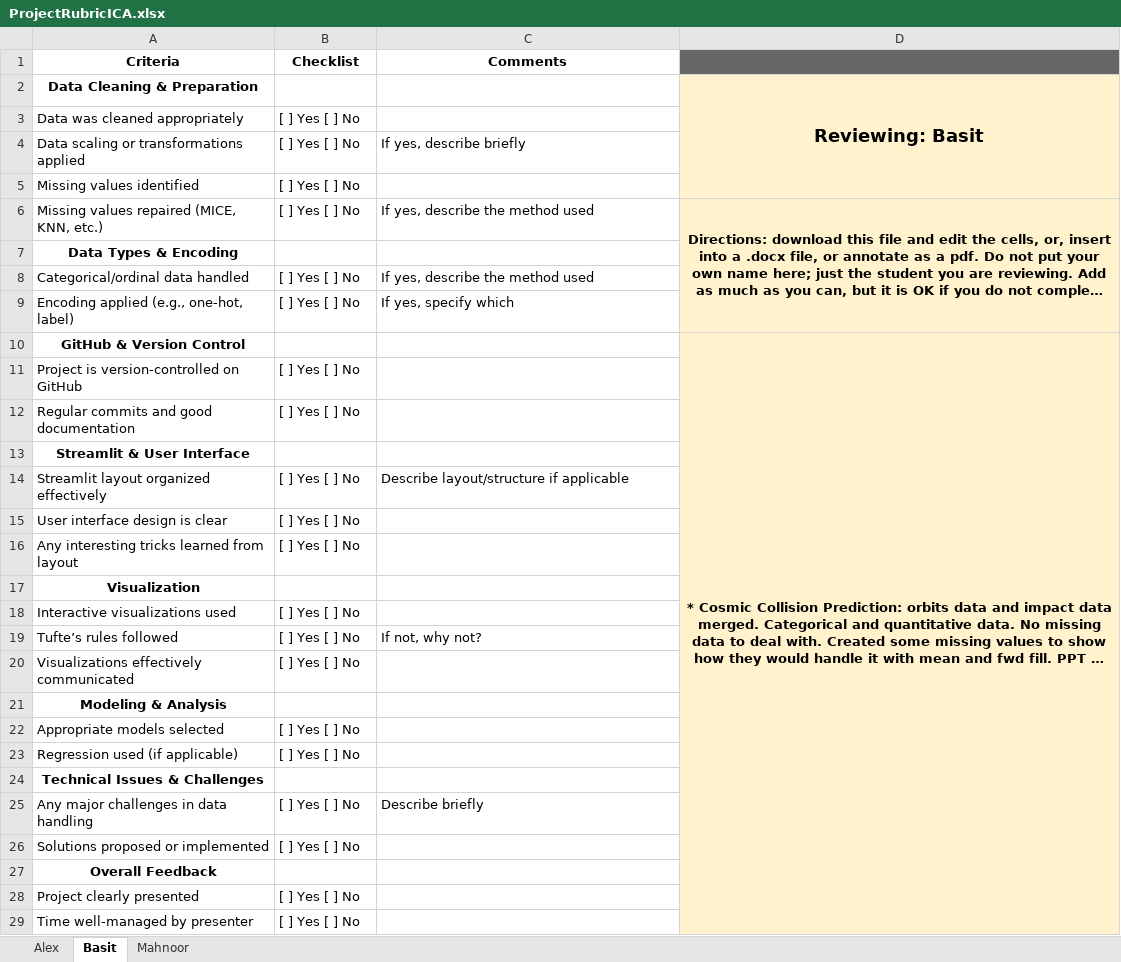
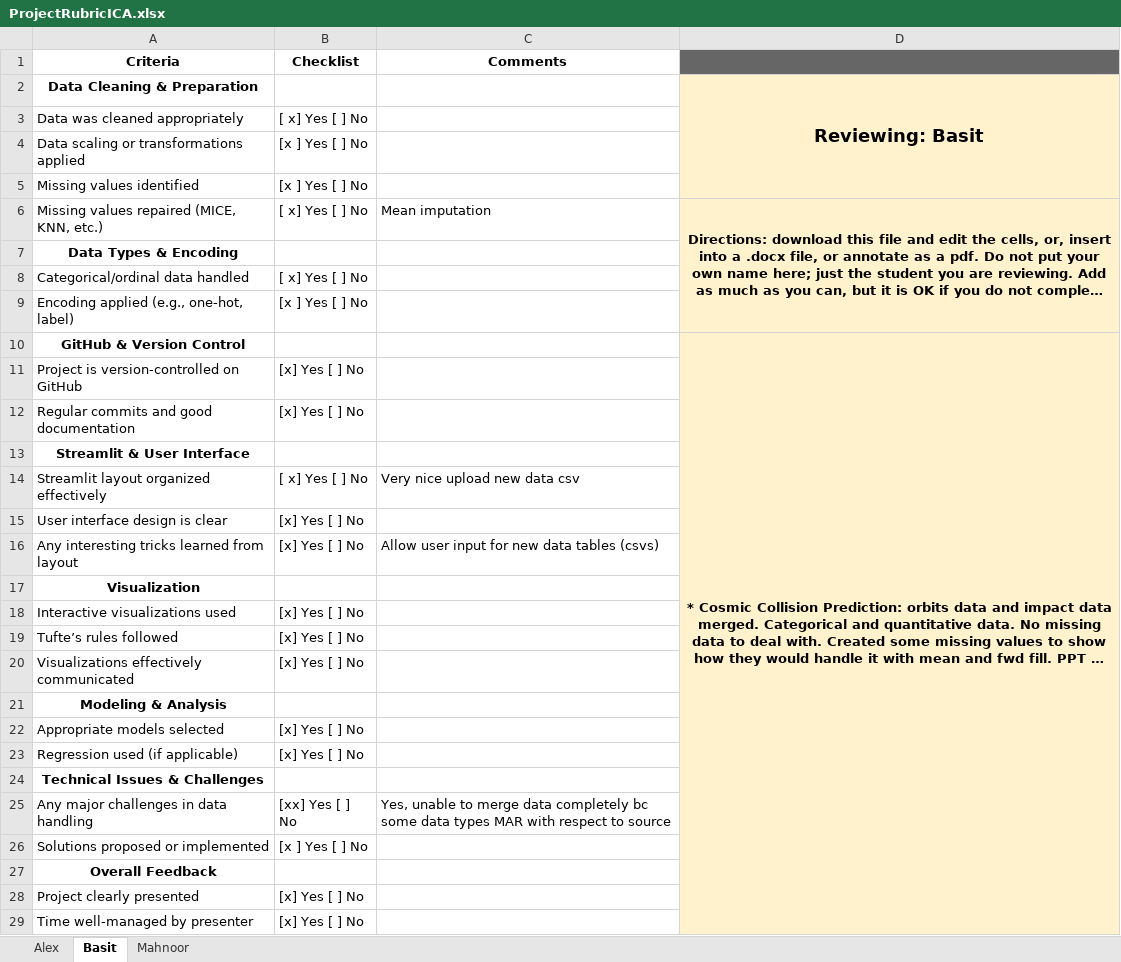
Before and after one commit to B-Webster-Bio/CMSE830, an Excel workbook: InClassActivities/ProjectRubricICA.xlsx, sheet Basit, drawn as a sheet; only a part is shown; long unchanged cells end in …; values as stored, in another font and other column widths than the file's, no borders; table styles not drawn; the diff covers the shown part only; the diff names each change by its address in the sheet, - before the commit and + after, or states it on an @@ line.

```diff
--- a/InClassActivities/ProjectRubricICA.xlsx (sheet Basit)
+++ b/InClassActivities/ProjectRubricICA.xlsx (sheet Basit)
-B3 (Checklist): [ ] Yes [ ] No
+B3 (Checklist): [ x] Yes [ ] No
-B4:B5 (Checklist): [ ] Yes [ ] No
+B4:B5 (Checklist): [x ] Yes [ ] No
-C4 (Comments): If yes, describe briefly
+C4 (Comments): (empty)
-B6 (Checklist): [ ] Yes [ ] No
+B6 (Checklist): [ x] Yes [ ] No
-C6 (Comments): If yes, describe the method used
+C6 (Comments): Mean imputation
-B8 (Checklist): [ ] Yes [ ] No
+B8 (Checklist): [ x] Yes [ ] No
-C8 (Comments): If yes, describe the method used
+C8 (Comments): (empty)
-B9 (Checklist): [ ] Yes [ ] No
+B9 (Checklist): [x ] Yes [ ] No
-C9 (Comments): If yes, specify which
+C9 (Comments): (empty)
-B11:B12 (Checklist): [ ] Yes [ ] No
+B11:B12 (Checklist): [x] Yes [ ] No
-B14 (Checklist): [ ] Yes [ ] No
+B14 (Checklist): [ x] Yes [ ] No
-C14 (Comments): Describe layout/structure if applicable
+C14 (Comments): Very nice upload new data csv
-B15:B16 (Checklist): [ ] Yes [ ] No
+B15:B16 (Checklist): [x] Yes [ ] No
-C16 (Comments): (empty)
+C16 (Comments): Allow user input for new data tables (csvs)
-B18:B20 (Checklist): [ ] Yes [ ] No
+B18:B20 (Checklist): [x] Yes [ ] No
-C19 (Comments): If not, why not?
+C19 (Comments): (empty)
-B22:B23 (Checklist): [ ] Yes [ ] No
+B22:B23 (Checklist): [x] Yes [ ] No
-B25 (Checklist): [ ] Yes [ ] No
+B25 (Checklist): [xx] Yes [ ] No
-C25 (Comments): Describe briefly
+C25 (Comments): Yes, unable to merge data completely bc some data types MAR with respect to source
-B26 (Checklist): [ ] Yes [ ] No
+B26 (Checklist): [x ] Yes [ ] No
-B28:B29 (Checklist): [ ] Yes [ ] No
+B28:B29 (Checklist): [x] Yes [ ] No
```
Also changed, not shown: 1 edited cell elsewhere in this sheet, sheet Mahnoor, sheet Alex, 1 other file.
